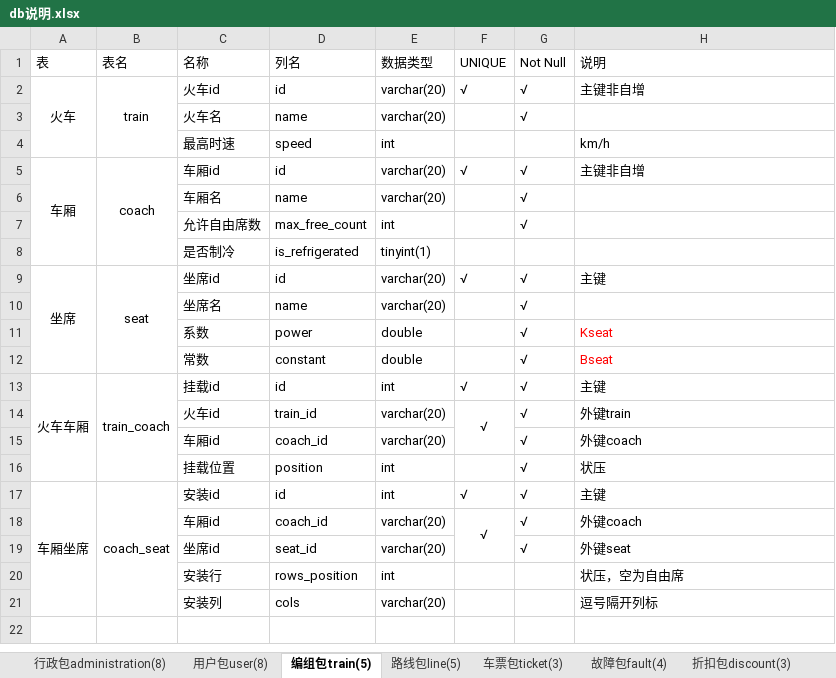
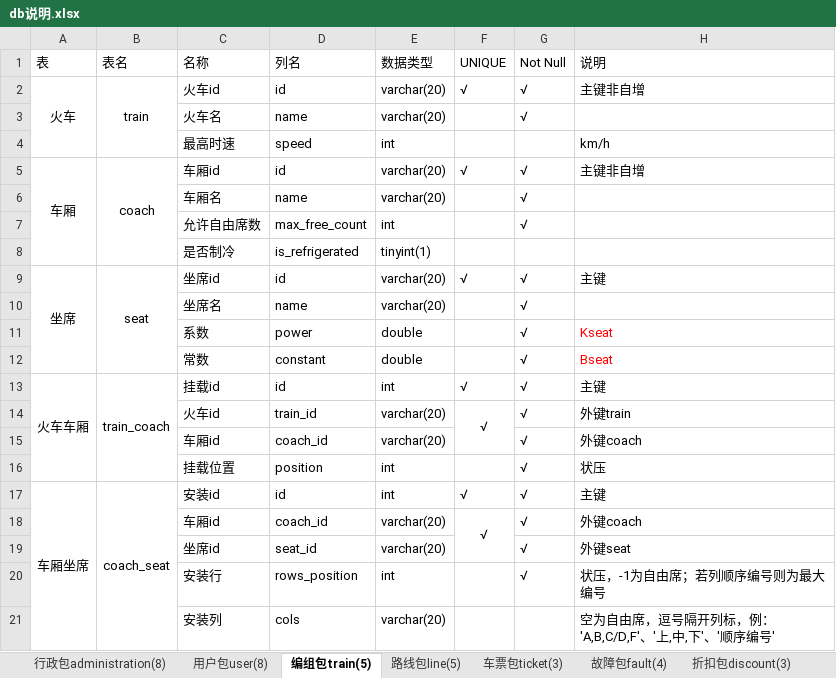
Before and after one commit to BoningZ/railway, an Excel workbook: teach-server/db说明.xlsx, sheet 编组包train(5), drawn as a sheet; values as stored, in another font and other column widths than the file's, no borders; the diff names each change by its address in the sheet, - before the commit and + after, or states it on an @@ line.

```diff
--- a/teach-server/db说明.xlsx (sheet 编组包train(5))
+++ b/teach-server/db说明.xlsx (sheet 编组包train(5))
-G20 (Not Null): (empty)
+G20 (Not Null): √
-H20 (说明): 状压，空为自由席
+H20 (说明): 状压，-1为自由席；若列顺序编号则为最大编号
-H21 (说明): 逗号隔开列标
+H21 (说明): 空为自由席，逗号隔开列标，例：'A,B,C/D,F'、'上,中,下'、'顺序编号'
```
Also changed, not shown: 14 other files.
